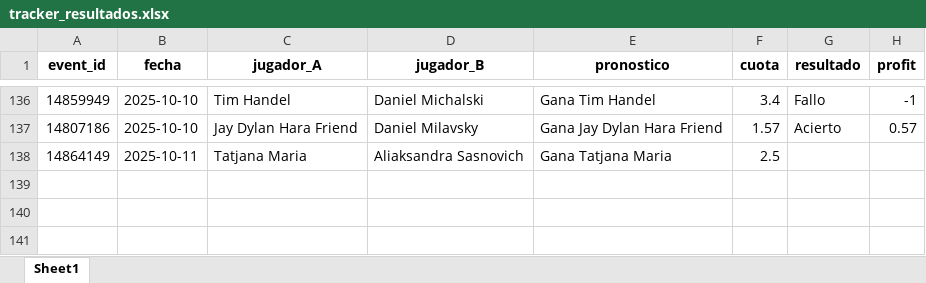
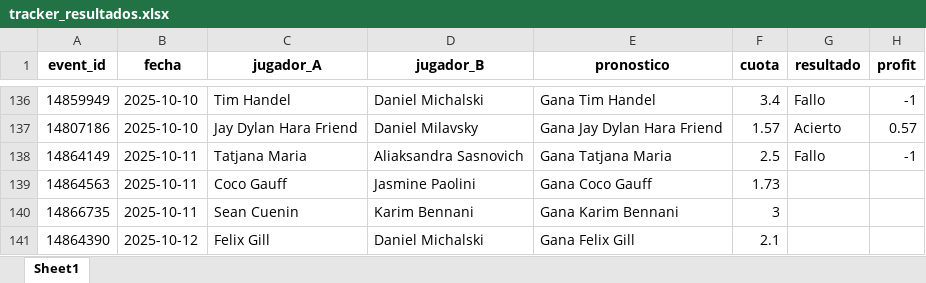
Before and after one commit to andreuroigv/tennis-tracker-app, an Excel workbook: tracker_resultados.xlsx, sheet Sheet1, drawn as a sheet; only a part is shown, gaps mark what is left out; values as stored, in another font and other column widths than the file's, no borders; the diff names each change by its address in the sheet, - before the commit and + after, or states it on an @@ line.

Commit message:
🔄 Actualización automática del tracker

```diff
--- a/tracker_resultados.xlsx (sheet Sheet1)
+++ b/tracker_resultados.xlsx (sheet Sheet1)
-G138 (resultado): (empty)
+G138 (resultado): Fallo
-H138 (profit): (empty)
+H138 (profit): -1
+row 139: 14864563 | 2025-10-11 | Coco Gauff | Jasmine Paolini | Gana Coco Gauff | 1.73
+row 140: 14866735 | 2025-10-11 | Sean Cuenin | Karim Bennani | Gana Karim Bennani | 3
+row 141: 14864390 | 2025-10-12 | Felix Gill | Daniel Michalski | Gana Felix Gill | 2.1
```
